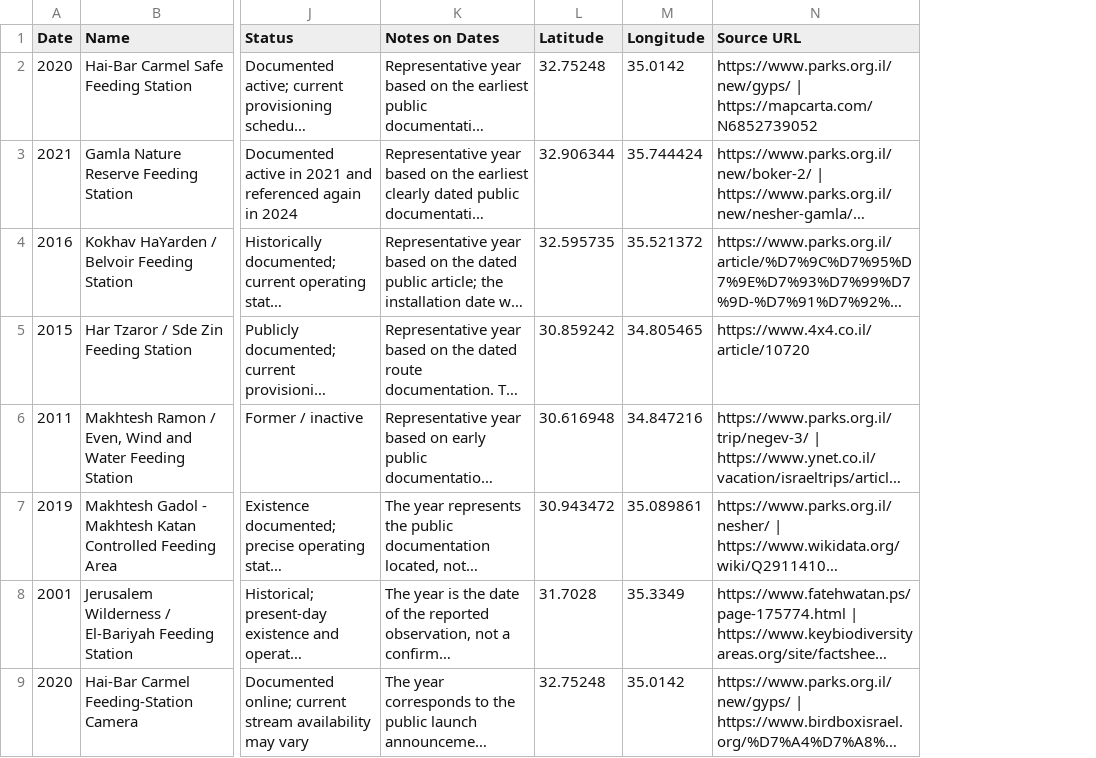
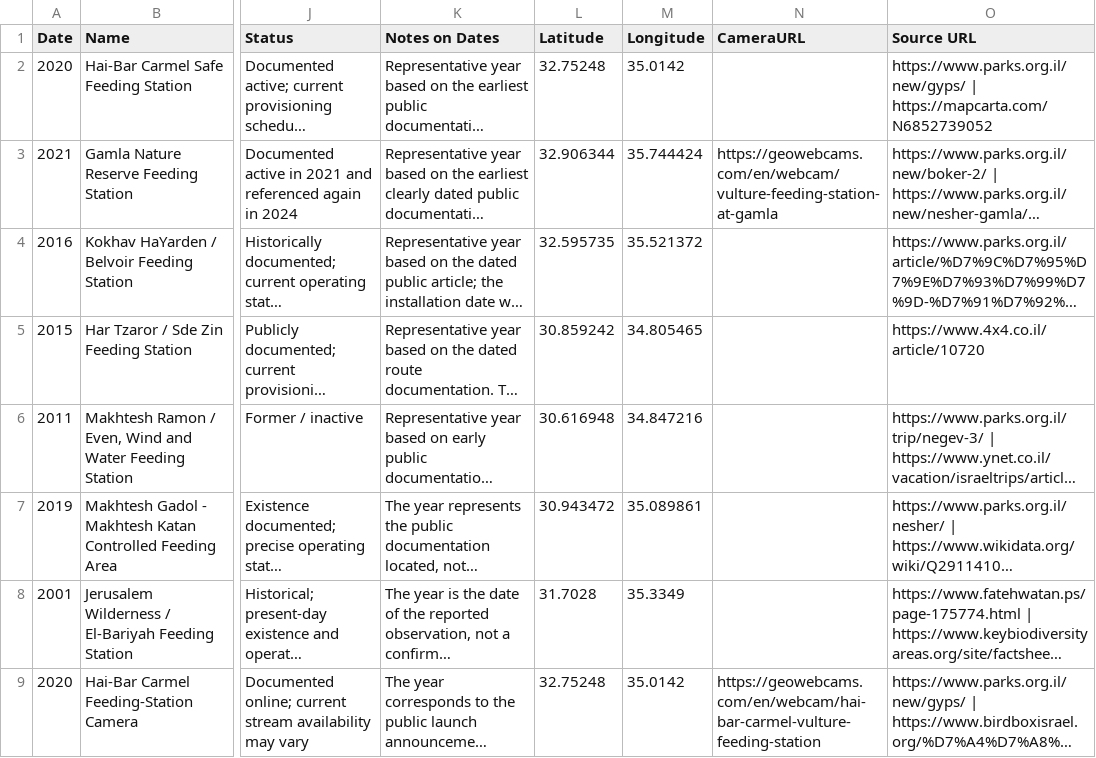
Before and after one commit to FlorenceTo/Aelectrosonic, a CSV file: public/data/feedingsites.csv, drawn as a sheet; only a part is shown, gaps mark what is left out; long unchanged cells end in …; the diff names each change by its address in the sheet, - before the commit and + after, or states it on an @@ line.

```diff
--- a/public/data/feedingsites.csv
+++ b/public/data/feedingsites.csv
+column N (CameraURL), rows 3-9: https://geowebcams.com/en/webcam/vulture-feeding-station-at-gamla |  |  |  |  |  | https://geowebcams.com/en/webcam/hai-bar-carmel-vulture-feeding-station
```
Also changed, not shown: 5 other files.
